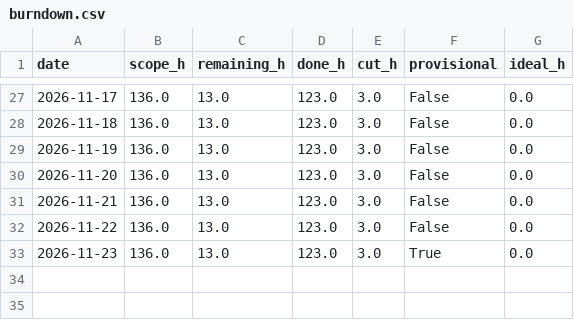
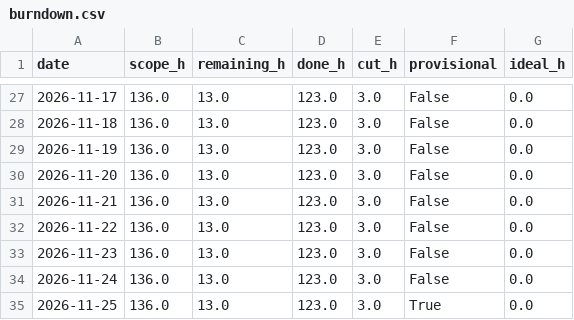
Before and after one commit to NeitLN/SaiGo, a CSV file: burndown.csv, drawn as a sheet; only a part is shown, gaps mark what is left out.

```diff
--- a/burndown.csv
+++ b/burndown.csv
@@ -32,2 +32,4 @@ date,scope_h,remaining_h,done_h,cut_h,provisional,ideal_h
 2026-11-22,136.0,13.0,123.0,3.0,False,0.0
-2026-11-23,136.0,13.0,123.0,3.0,True,0.0
+2026-11-23,136.0,13.0,123.0,3.0,False,0.0
+2026-11-24,136.0,13.0,123.0,3.0,False,0.0
+2026-11-25,136.0,13.0,123.0,3.0,True,0.0
```
Also changed, not shown: daily.csv, 3 other files.
